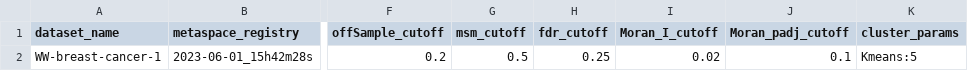
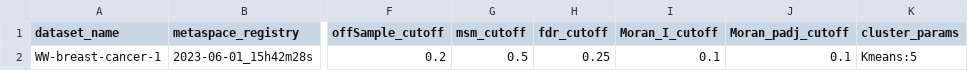
Before and after one commit to cbib/SpacePath, a TSV file: datasets_parameters/manyspots-one-dataset.tsv, drawn as a sheet; only a part is shown, gaps mark what is left out; the diff names each change by its address in the sheet, - before the commit and + after, or states it on an @@ line.

```diff
--- a/datasets_parameters/manyspots-one-dataset.tsv
+++ b/datasets_parameters/manyspots-one-dataset.tsv
-I2 (Moran_I_cutoff): 0.02
+I2 (Moran_I_cutoff): 0.1
```
Also changed, not shown: datasets_parameters/example-datasets-parameters.tsv, datasets_parameters/public-datasets-parameters.tsv, 13 other files.
